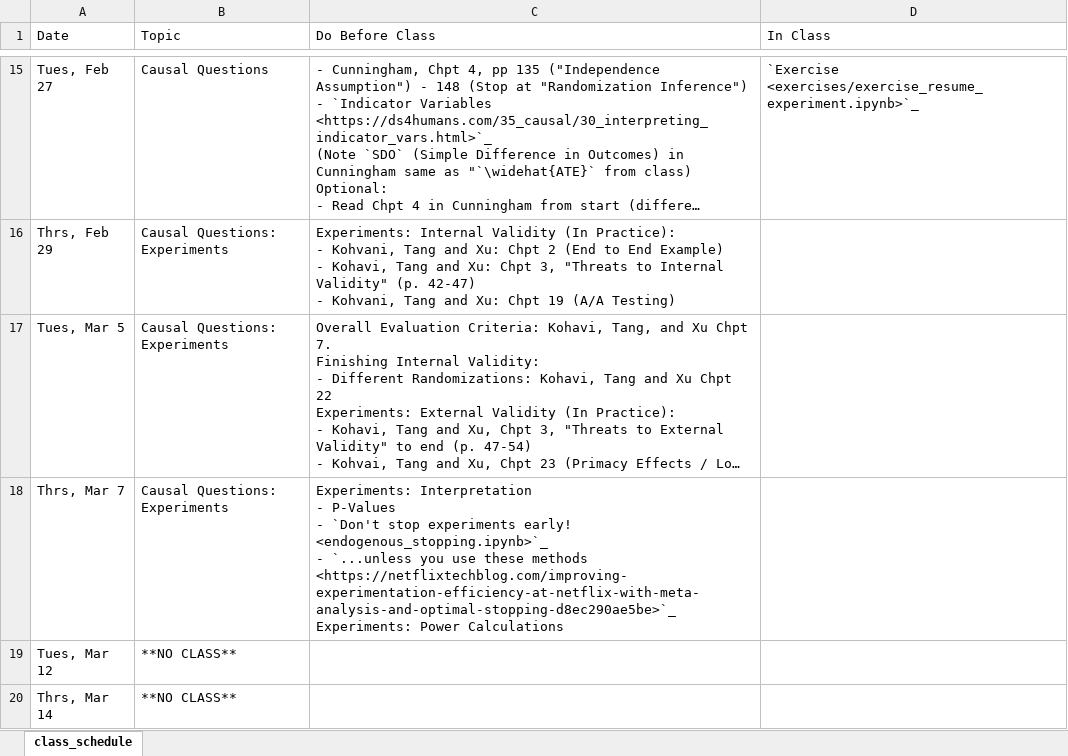
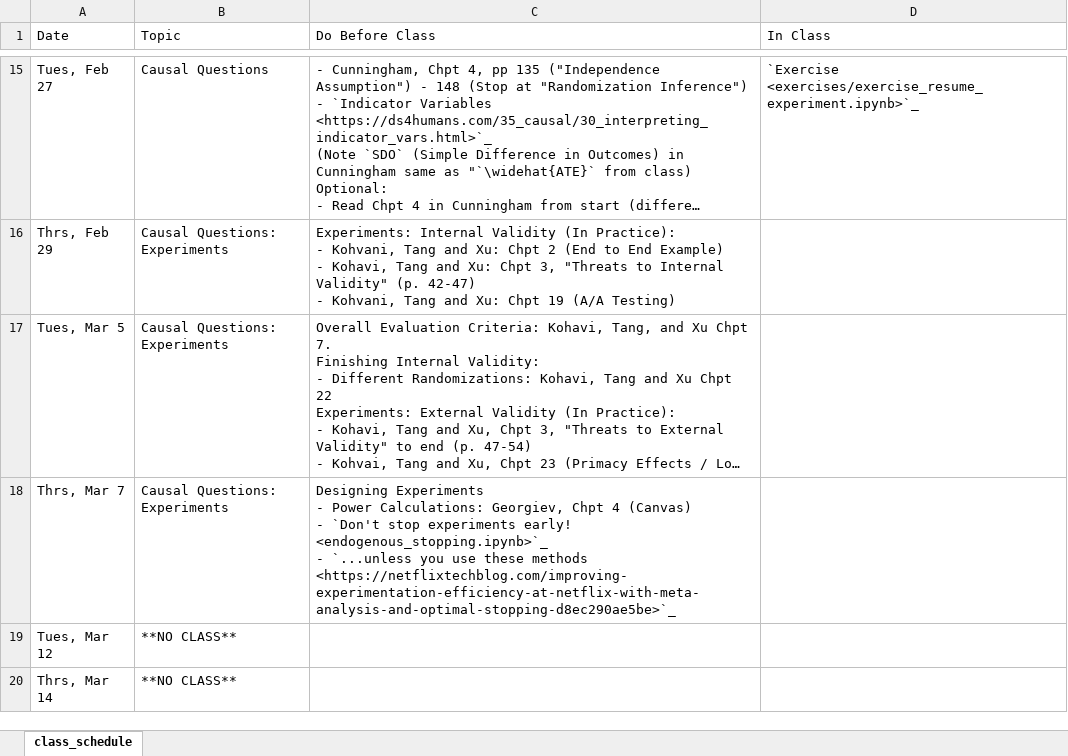
Before and after one commit to nickeubank/unifyingdatascience, an Excel workbook: source/class_schedule_xlsx.xlsx, sheet class_schedule, drawn as a sheet; only a part is shown, gaps mark what is left out; long unchanged cells end in …; values as stored, in another font and other column widths than the file's, no borders; ↵ is a line break in a cell; the diff names each change by its address in the sheet, - before the commit and + after, or states it on an @@ line.

```diff
--- a/source/class_schedule_xlsx.xlsx (sheet class_schedule)
+++ b/source/class_schedule_xlsx.xlsx (sheet class_schedule)
-C18 (Do Before Class): Experiments: Interpretation ↵ - P-Values ↵ - `Don't stop experiments early! <endogenous_stopping.ipynb>`_ ↵ - `...unless you use these methods <https://netflixtechblog.com/improving-experimentation-efficiency-at-netflix-with-meta-analysis-and-optimal-stopping-d8ec290ae5be>`_ ↵ Experiments: Power Calculations
+C18 (Do Before Class): Designing Experiments ↵ - Power Calculations: Georgiev, Chpt 4 (Canvas) ↵ - `Don't stop experiments early! <endogenous_stopping.ipynb>`_ ↵ - `...unless you use these methods <https://netflixtechblog.com/improving-experimentation-efficiency-at-netflix-with-meta-analysis-and-optimal-stopping-d8ec290ae5be>`_
```
Also changed, not shown: 10 other files.
